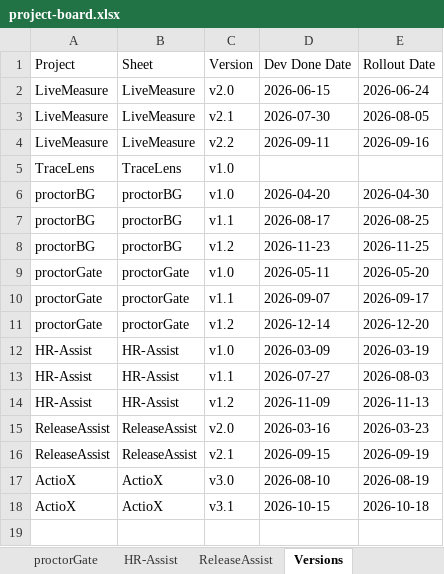
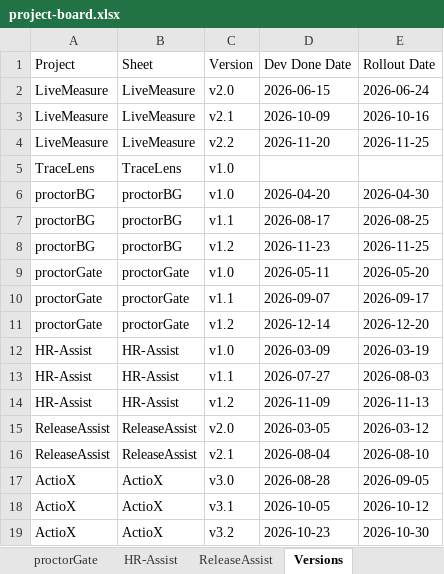
Before and after one commit to AI-First-Lab/project-board, an Excel workbook: data/project-board.xlsx, sheet Versions, drawn as a sheet; values as stored, in another font and other column widths than the file's, no borders; the diff names each change by its address in the sheet, - before the commit and + after, or states it on an @@ line.

```diff
--- a/data/project-board.xlsx (sheet Versions)
+++ b/data/project-board.xlsx (sheet Versions)
-D3 (Dev Done Date): 2026-07-30
+D3 (Dev Done Date): 2026-10-09
-E3 (Rollout Date): 2026-08-05
+E3 (Rollout Date): 2026-10-16
-D4 (Dev Done Date): 2026-09-11
+D4 (Dev Done Date): 2026-11-20
-E4 (Rollout Date): 2026-09-16
+E4 (Rollout Date): 2026-11-25
-D15 (Dev Done Date): 2026-03-16
+D15 (Dev Done Date): 2026-03-05
-E15 (Rollout Date): 2026-03-23
+E15 (Rollout Date): 2026-03-12
-D16 (Dev Done Date): 2026-09-15
+D16 (Dev Done Date): 2026-08-04
-E16 (Rollout Date): 2026-09-19
+E16 (Rollout Date): 2026-08-10
-D17 (Dev Done Date): 2026-08-10
+D17 (Dev Done Date): 2026-08-28
-E17 (Rollout Date): 2026-08-19
+E17 (Rollout Date): 2026-09-05
-D18 (Dev Done Date): 2026-10-15
+D18 (Dev Done Date): 2026-10-05
-E18 (Rollout Date): 2026-10-18
+E18 (Rollout Date): 2026-10-12
+row 19: ActioX | ActioX | v3.2 | 2026-10-23 | 2026-10-30
```
Also changed, not shown: sheet ActioX, 5 other files.
